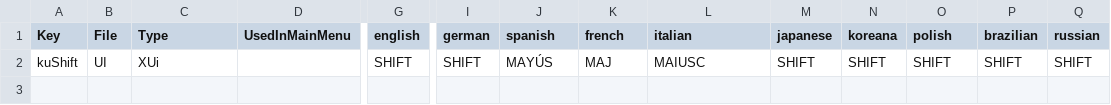
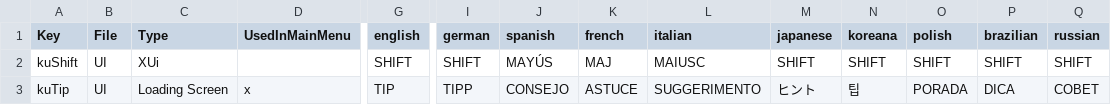
Before and after one commit to Kitsune-Den/KitsuneUI, a CSV file: KitsuneUI/Config/Localization.csv, drawn as a sheet; only a part is shown, gaps mark what is left out; rows hold the shown columns only; the diff names each change by its address in the sheet, - before the commit and + after, or states it on an @@ line.

```diff
--- a/KitsuneUI/Config/Localization.csv
+++ b/KitsuneUI/Config/Localization.csv
+row 3: kuTip | UI | Loading Screen | x | TIP | TIPP | CONSEJO | ASTUCE | SUGGERIMENTO | ヒント | 팁 | PORADA | DICA | СОВЕТ
```
Also changed, not shown: 12 other files.
